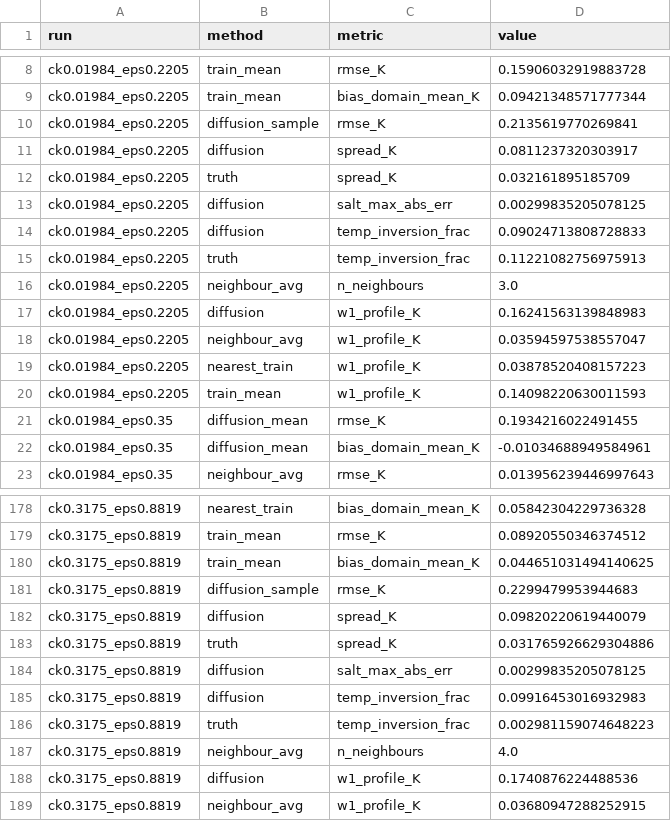
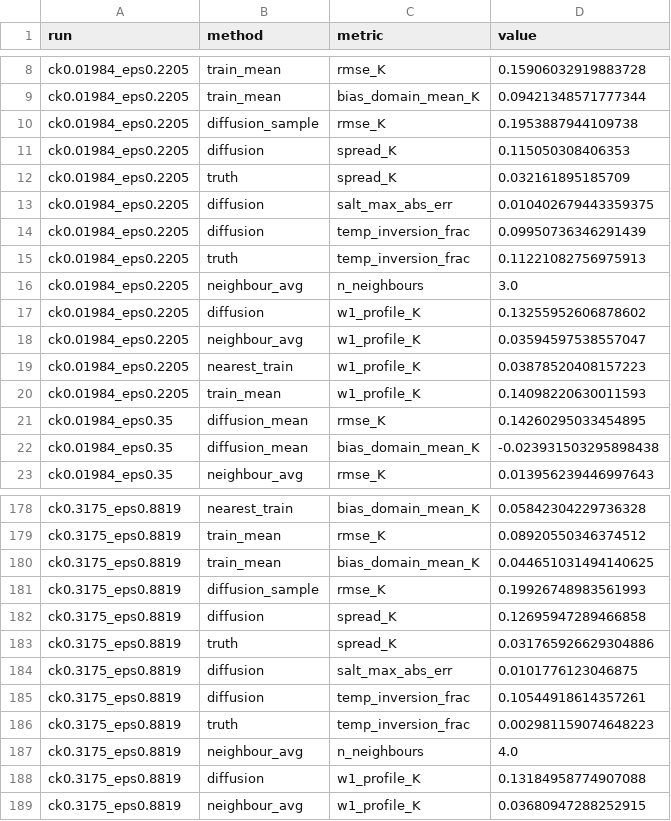
Before and after one commit to Etienne-Meunier/DINO-Fusion, a CSV file: miniveros/results/fs_scattered_3std/eval/metrics.csv, drawn as a sheet; only a part is shown, gaps mark what is left out; the diff covers the shown part only.

```diff
--- a/miniveros/results/fs_scattered_3std/eval/metrics.csv
+++ b/miniveros/results/fs_scattered_3std/eval/metrics.csv
@@ -9,10 +9,10 @@ ck0.01984_eps0.2205,train_mean,rmse_K,0.15906032919883728
 ck0.01984_eps0.2205,train_mean,bias_domain_mean_K,0.09421348571777344
-ck0.01984_eps0.2205,diffusion_sample,rmse_K,0.2135619770269841
-ck0.01984_eps0.2205,diffusion,spread_K,0.0811237320303917
+ck0.01984_eps0.2205,diffusion_sample,rmse_K,0.1953887944109738
+ck0.01984_eps0.2205,diffusion,spread_K,0.115050308406353
 ck0.01984_eps0.2205,truth,spread_K,0.032161895185709
-ck0.01984_eps0.2205,diffusion,salt_max_abs_err,0.00299835205078125
-ck0.01984_eps0.2205,diffusion,temp_inversion_frac,0.09024713808728833
+ck0.01984_eps0.2205,diffusion,salt_max_abs_err,0.010402679443359375
+ck0.01984_eps0.2205,diffusion,temp_inversion_frac,0.09950736346291439
 ck0.01984_eps0.2205,truth,temp_inversion_frac,0.11221082756975913
 ck0.01984_eps0.2205,neighbour_avg,n_neighbours,3.0
-ck0.01984_eps0.2205,diffusion,w1_profile_K,0.16241563139848983
+ck0.01984_eps0.2205,diffusion,w1_profile_K,0.13255952606878602
 ck0.01984_eps0.2205,neighbour_avg,w1_profile_K,0.03594597538557047
@@ -20,4 +20,4 @@ ck0.01984_eps0.2205,nearest_train,w1_profile_K,0.03878520408157223
 ck0.01984_eps0.2205,train_mean,w1_profile_K,0.14098220630011593
-ck0.01984_eps0.35,diffusion_mean,rmse_K,0.1934216022491455
-ck0.01984_eps0.35,diffusion_mean,bias_domain_mean_K,-0.01034688949584961
+ck0.01984_eps0.35,diffusion_mean,rmse_K,0.14260295033454895
+ck0.01984_eps0.35,diffusion_mean,bias_domain_mean_K,-0.023931503295898438
 ck0.01984_eps0.35,neighbour_avg,rmse_K,0.013956239446997643
@@ -180,10 +180,10 @@ ck0.3175_eps0.8819,train_mean,rmse_K,0.08920550346374512
 ck0.3175_eps0.8819,train_mean,bias_domain_mean_K,0.044651031494140625
-ck0.3175_eps0.8819,diffusion_sample,rmse_K,0.2299479953944683
-ck0.3175_eps0.8819,diffusion,spread_K,0.09820220619440079
+ck0.3175_eps0.8819,diffusion_sample,rmse_K,0.19926748983561993
+ck0.3175_eps0.8819,diffusion,spread_K,0.12695947289466858
 ck0.3175_eps0.8819,truth,spread_K,0.031765926629304886
-ck0.3175_eps0.8819,diffusion,salt_max_abs_err,0.00299835205078125
-ck0.3175_eps0.8819,diffusion,temp_inversion_frac,0.09916453016932983
+ck0.3175_eps0.8819,diffusion,salt_max_abs_err,0.0101776123046875
+ck0.3175_eps0.8819,diffusion,temp_inversion_frac,0.10544918614357261
 ck0.3175_eps0.8819,truth,temp_inversion_frac,0.002981159074648223
 ck0.3175_eps0.8819,neighbour_avg,n_neighbours,4.0
-ck0.3175_eps0.8819,diffusion,w1_profile_K,0.1740876224488536
+ck0.3175_eps0.8819,diffusion,w1_profile_K,0.13184958774907088
 ck0.3175_eps0.8819,neighbour_avg,w1_profile_K,0.03680947288252915
```
Also changed, not shown: 58 edited cells elsewhere in this file, miniveros/results/fs_band3_3std/eval/grid_domain_mean.csv, miniveros/results/fs_band3_3std/eval/grid_w1.csv, 31 other files.
